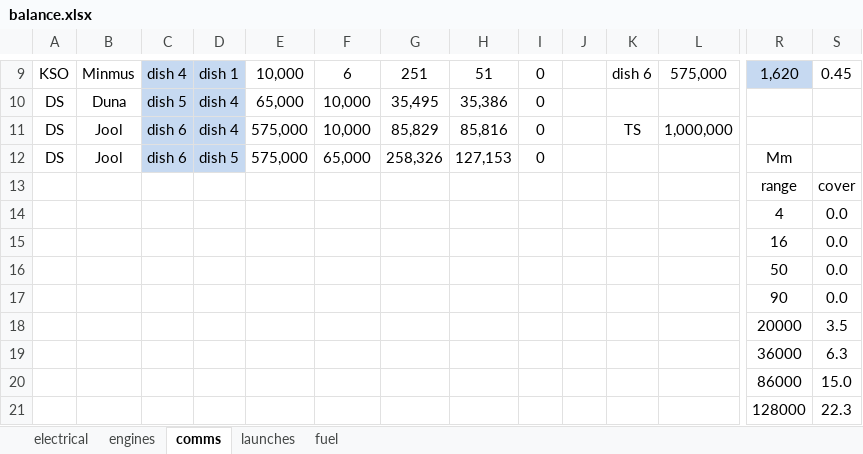
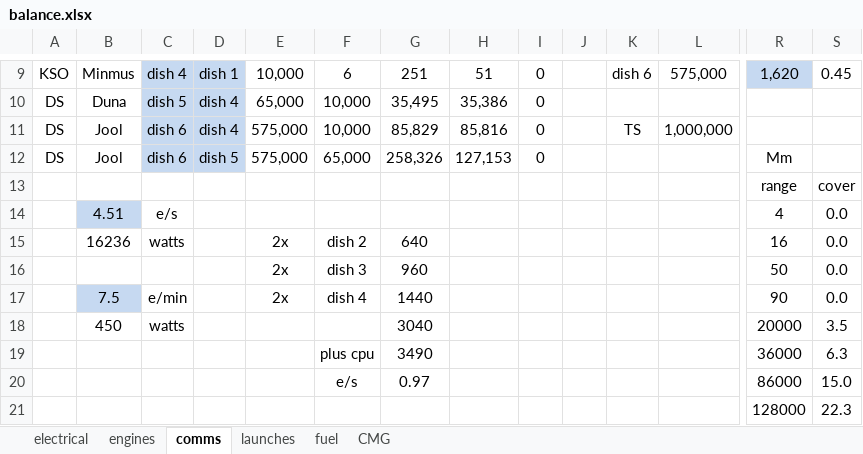
Before and after one commit to Felbourn/Project-Genesis, an Excel workbook: balance.xlsx, sheet comms, drawn as a sheet; only a part is shown, gaps mark what is left out; values as stored, in another font and other column widths than the file's, no borders; removed rows and columns are numbered as before the commit, all else as after; rows hold the shown columns only; the diff names each change by its address in the sheet, - before the commit and + after, or states it on an @@ line.

```diff
--- a/balance.xlsx (sheet comms)
+++ b/balance.xlsx (sheet comms)
+sheet tab: CMG
-B14: (empty)
+B14: 4.51
-B14 fill: none
+B14 fill: #C6D9F1
-C14: (empty)
+C14: e/s
-row 15:  |  |  |  |  |  |  |  |  |  |  |  | 16 | 0.0
-row 16:  |  |  |  |  |  |  |  |  |  |  |  | 50 | 0.0
-row 17:  |  |  |  |  |  |  |  |  |  |  |  | 90 | 0.0
-row 18:  |  |  |  |  |  |  |  |  |  |  |  | 20000 | 3.5
-row 19:  |  |  |  |  |  |  |  |  |  |  |  | 36000 | 6.3
-row 20:  |  |  |  |  |  |  |  |  |  |  |  | 86000 | 15.0
+row 15:  | 16236 | watts |  | 2x | dish 2 | 640 |  |  |  |  |  | 16 | 0.0
+row 16:  |  |  |  | 2x | dish 3 | 960 |  |  |  |  |  | 50 | 0.0
+row 17:  | 7.5 | e/min |  | 2x | dish 4 | 1440 |  |  |  |  |  | 90 | 0.0
+row 18:  | 450 | watts |  |  |  | 3040 |  |  |  |  |  | 20000 | 3.5
+row 19:  |  |  |  |  | plus cpu | 3490 |  |  |  |  |  | 36000 | 6.3
+row 20:  |  |  |  |  | e/s | 0.97 |  |  |  |  |  | 86000 | 15.0
```
Also changed, not shown: sheet fuel, sheet engines, sheet electrical, sheet launches, formulas that keep their value, 13 other files.
